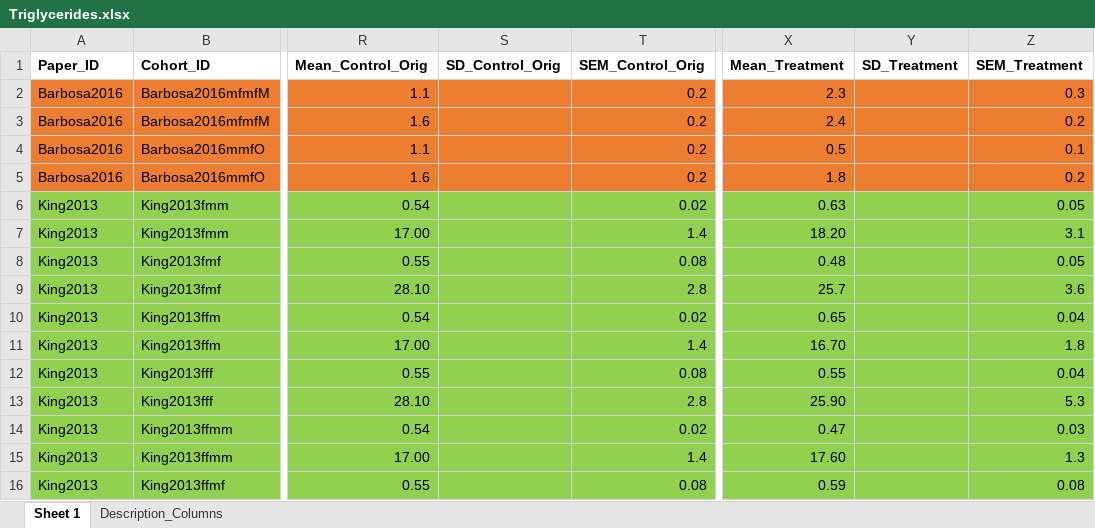
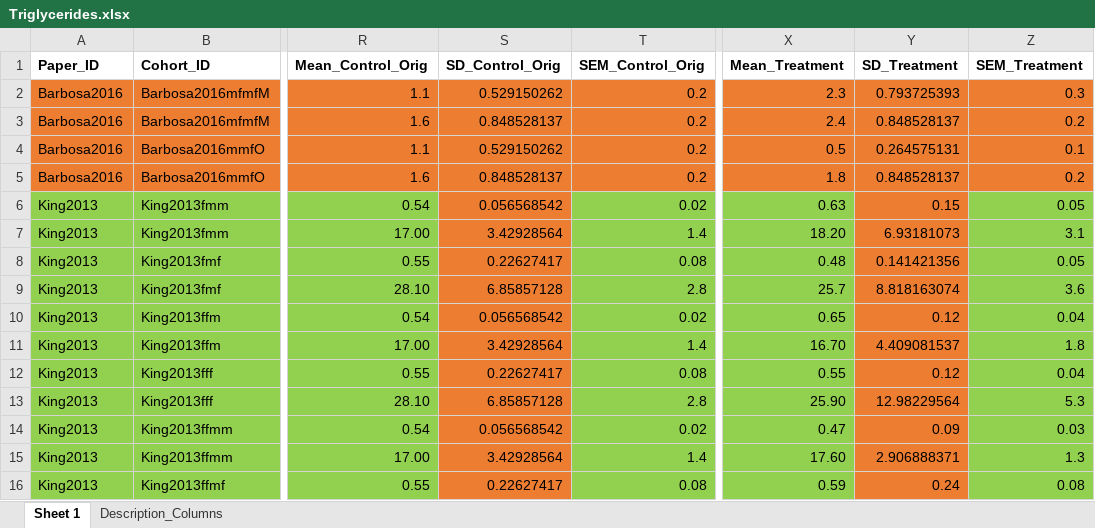
Before and after one commit to Apex619/meta-analysis, an Excel workbook: data/Triglycerides.xlsx, sheet Sheet 1, drawn as a sheet; only a part is shown, gaps mark what is left out; values as stored, in another font and other column widths than the file's, no borders; conditional formats not drawn; the diff covers the shown part only; the diff names each change by its address in the sheet, - before the commit and + after, or states it on an @@ line.

```diff
--- a/data/Triglycerides.xlsx (sheet Sheet 1)
+++ b/data/Triglycerides.xlsx (sheet Sheet 1)
-S2 (SD_Control_Orig): (empty)
+S2 (SD_Control_Orig): 0.529150262
-Y2 (SD_Treatment): (empty)
+Y2 (SD_Treatment): 0.793725393
-S3 (SD_Control_Orig): (empty)
+S3 (SD_Control_Orig): 0.848528137
-Y3 (SD_Treatment): (empty)
+Y3 (SD_Treatment): 0.848528137
-S4 (SD_Control_Orig): (empty)
+S4 (SD_Control_Orig): 0.529150262
-Y4 (SD_Treatment): (empty)
+Y4 (SD_Treatment): 0.264575131
-S5 (SD_Control_Orig): (empty)
+S5 (SD_Control_Orig): 0.848528137
-Y5 (SD_Treatment): (empty)
+Y5 (SD_Treatment): 0.848528137
-S6 (SD_Control_Orig): (empty)
+S6 (SD_Control_Orig): 0.056568542
-S6:S16 fill: #92D050
+S6:S16 fill: #ED7D31
-Y6 (SD_Treatment): (empty)
+Y6 (SD_Treatment): 0.15
-Y6:Y16 fill: #92D050
+Y6:Y16 fill: #ED7D31
-S7 (SD_Control_Orig): (empty)
+S7 (SD_Control_Orig): 3.42928564
-Y7 (SD_Treatment): (empty)
+Y7 (SD_Treatment): 6.93181073
-S8 (SD_Control_Orig): (empty)
+S8 (SD_Control_Orig): 0.22627417
-Y8 (SD_Treatment): (empty)
+Y8 (SD_Treatment): 0.141421356
-S9 (SD_Control_Orig): (empty)
+S9 (SD_Control_Orig): 6.85857128
-Y9 (SD_Treatment): (empty)
+Y9 (SD_Treatment): 8.818163074
-S10 (SD_Control_Orig): (empty)
+S10 (SD_Control_Orig): 0.056568542
-Y10 (SD_Treatment): (empty)
+Y10 (SD_Treatment): 0.12
-S11 (SD_Control_Orig): (empty)
+S11 (SD_Control_Orig): 3.42928564
-Y11 (SD_Treatment): (empty)
+Y11 (SD_Treatment): 4.409081537
-S12 (SD_Control_Orig): (empty)
+S12 (SD_Control_Orig): 0.22627417
-Y12 (SD_Treatment): (empty)
+Y12 (SD_Treatment): 0.12
-S13 (SD_Control_Orig): (empty)
+S13 (SD_Control_Orig): 6.85857128
-Y13 (SD_Treatment): (empty)
+Y13 (SD_Treatment): 12.98229564
-S14 (SD_Control_Orig): (empty)
+S14 (SD_Control_Orig): 0.056568542
-Y14 (SD_Treatment): (empty)
+Y14 (SD_Treatment): 0.09
-S15 (SD_Control_Orig): (empty)
+S15 (SD_Control_Orig): 3.42928564
-Y15 (SD_Treatment): (empty)
+Y15 (SD_Treatment): 2.906888371
-S16 (SD_Control_Orig): (empty)
+S16 (SD_Control_Orig): 0.22627417
-Y16 (SD_Treatment): (empty)
+Y16 (SD_Treatment): 0.24
```
Also changed, not shown: 8 edited cells and cell formats elsewhere in this sheet, 2 other files.
